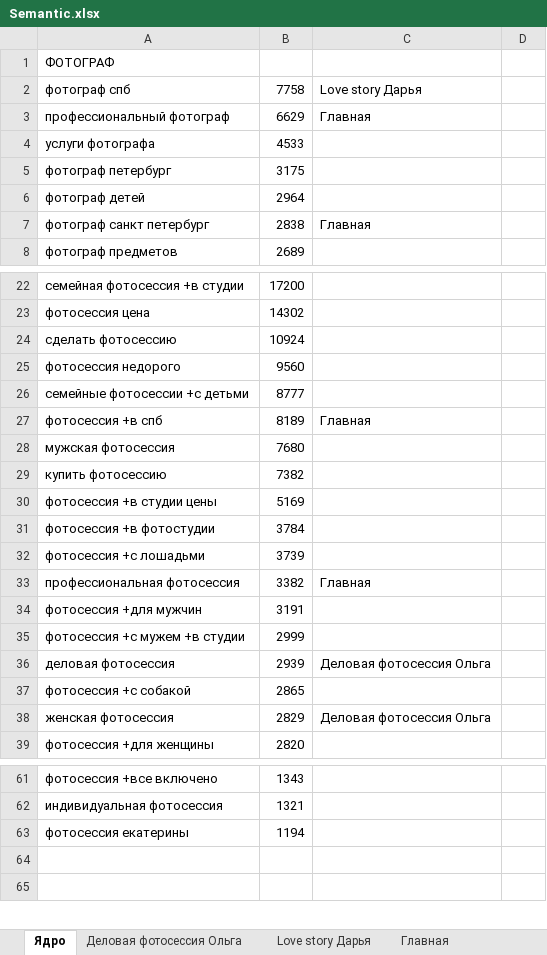
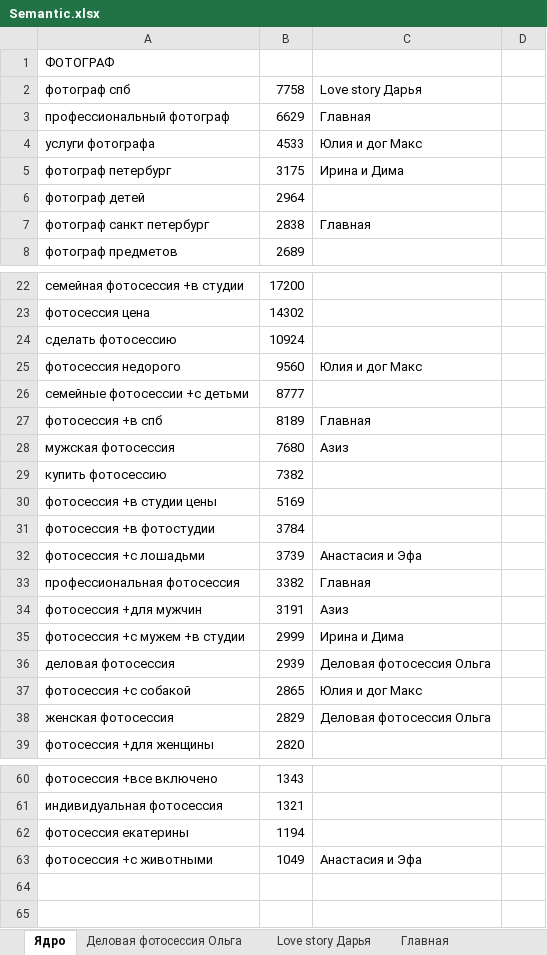
Before and after one commit to rizespb/Katerina-photographer, an Excel workbook: Semantic.xlsx, sheet Ядро, drawn as a sheet; only a part is shown, gaps mark what is left out; values as stored, in another font and other column widths than the file's, no cell formats; the diff covers the shown part only; the diff names each change by its address in the sheet, - before the commit and + after, or states it on an @@ line.

```diff
--- a/Semantic.xlsx (sheet Ядро)
+++ b/Semantic.xlsx (sheet Ядро)
-C4: (empty)
+C4: Юлия и дог Макс
-C5: (empty)
+C5: Ирина и Дима
-C25: (empty)
+C25: Юлия и дог Макс
-C28: (empty)
+C28: Азиз
-C32: (empty)
+C32: Анастасия и Эфа
-C34: (empty)
+C34: Азиз
-C35: (empty)
+C35: Ирина и Дима
-C37: (empty)
+C37: Юлия и дог Макс
+row 63: фотосессия +с животными | 1049 | Анастасия и Эфа
```
Also changed, not shown: 2 added rows, 1 removed row and 11 edited cells elsewhere in this sheet, other sheet tabs, cell formats, 8 other files.
